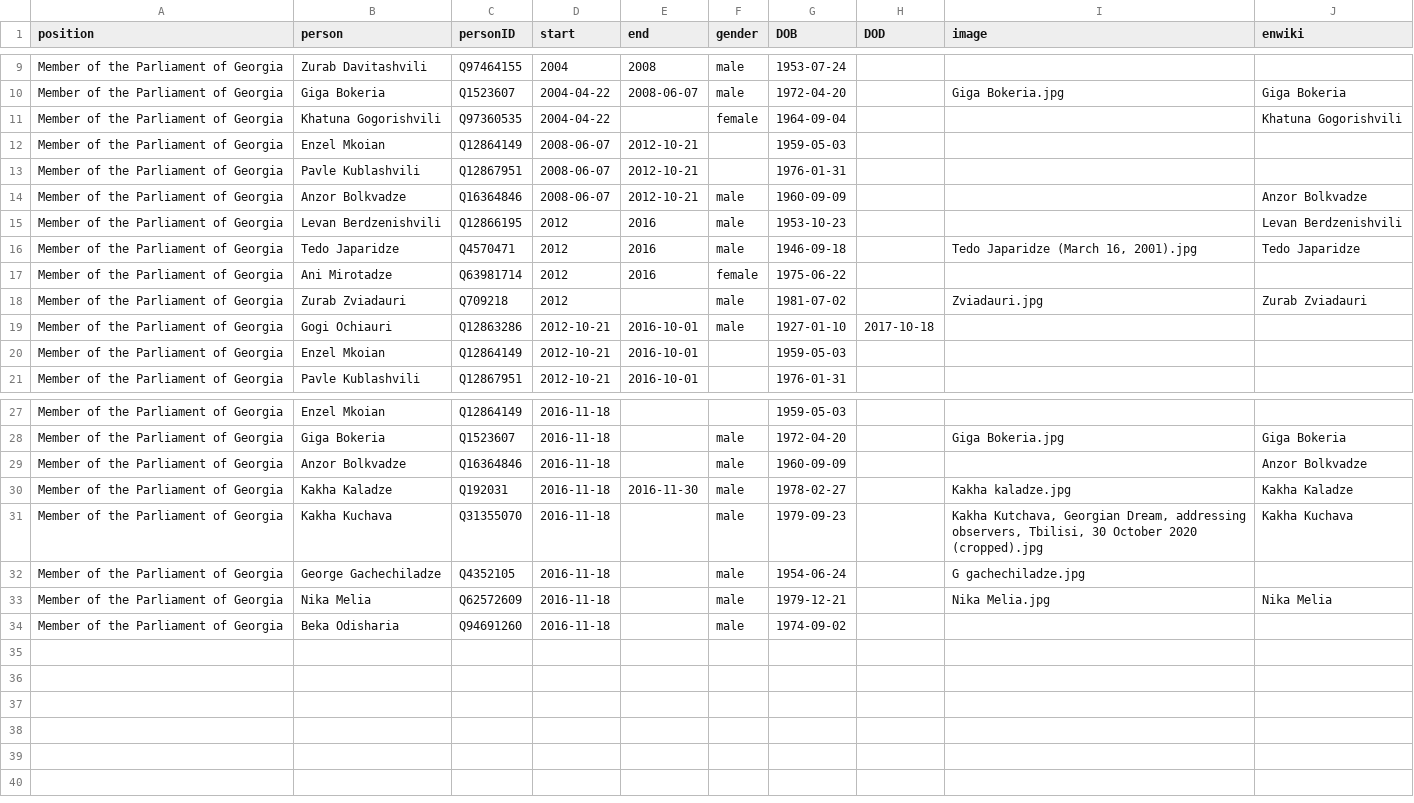
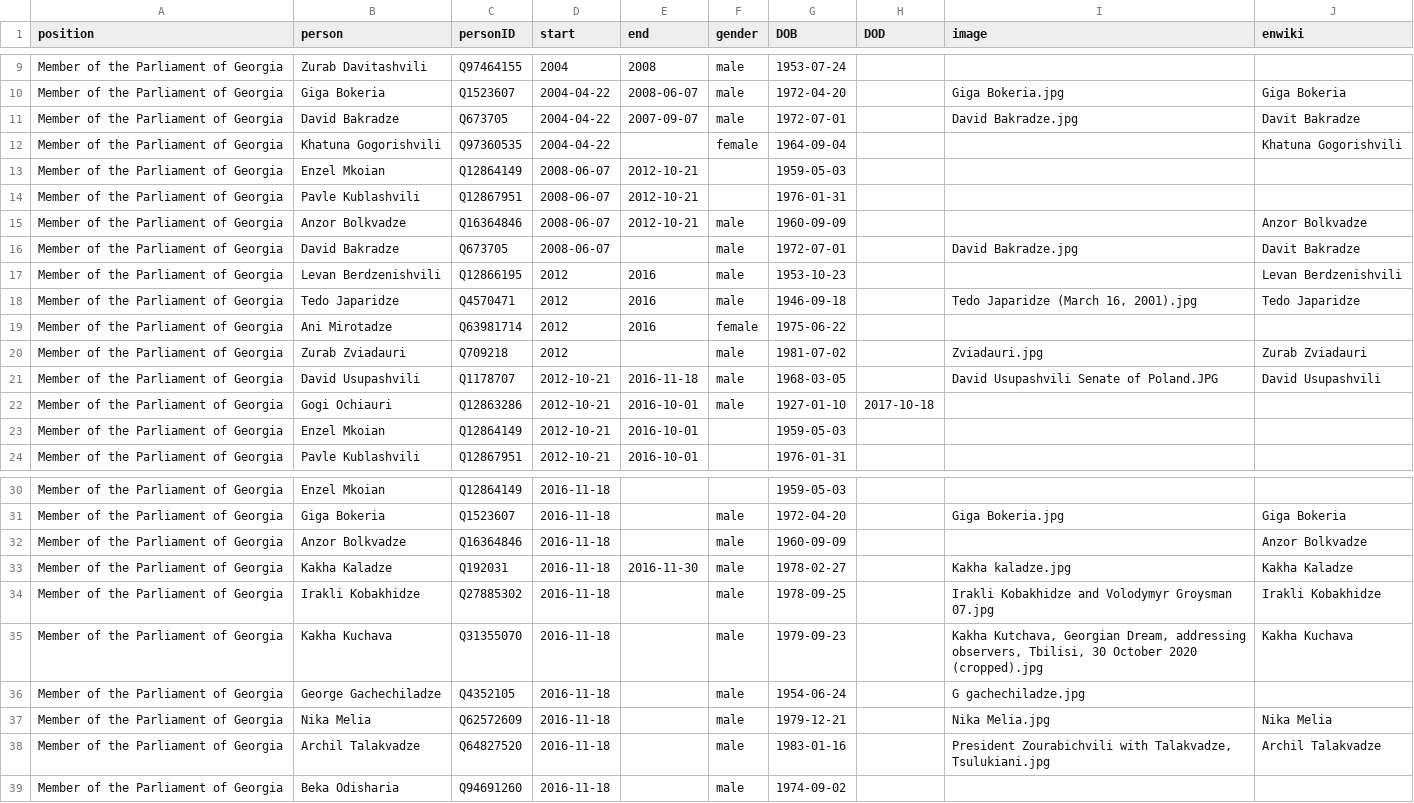
Before and after one commit to every-politician-scrapers/georgia-ministers, a CSV file: html/legislators.csv, drawn as a sheet; only a part is shown, gaps mark what is left out; the diff names each change by its address in the sheet, - before the commit and + after, or states it on an @@ line.

```diff
--- a/html/legislators.csv
+++ b/html/legislators.csv
+row 11: Member of the Parliament of Georgia | David Bakradze | Q673705 | 2004-04-22 | 2007-09-07 | male | 1972-07-01 |  | David Bakradze.jpg | Davit Bakradze
+row 16: Member of the Parliament of Georgia | David Bakradze | Q673705 | 2008-06-07 |  | male | 1972-07-01 |  | David Bakradze.jpg | Davit Bakradze
+row 21: Member of the Parliament of Georgia | David Usupashvili | Q1178707 | 2012-10-21 | 2016-11-18 | male | 1968-03-05 |  | David Usupashvili Senate of Poland.JPG | David Usupashvili
+row 34: Member of the Parliament of Georgia | Irakli Kobakhidze | Q27885302 | 2016-11-18 |  | male | 1978-09-25 |  | Irakli Kobakhidze and Volodymyr Groysman 07.jpg | Irakli Kobakhidze
+row 38: Member of the Parliament of Georgia | Archil Talakvadze | Q64827520 | 2016-11-18 |  | male | 1983-01-16 |  | President Zourabichvili with Talakvadze, Tsulukiani.jpg | Archil Talakvadze
```
Also changed, not shown: html/current.csv, html/holders21.csv, 1 other file.
